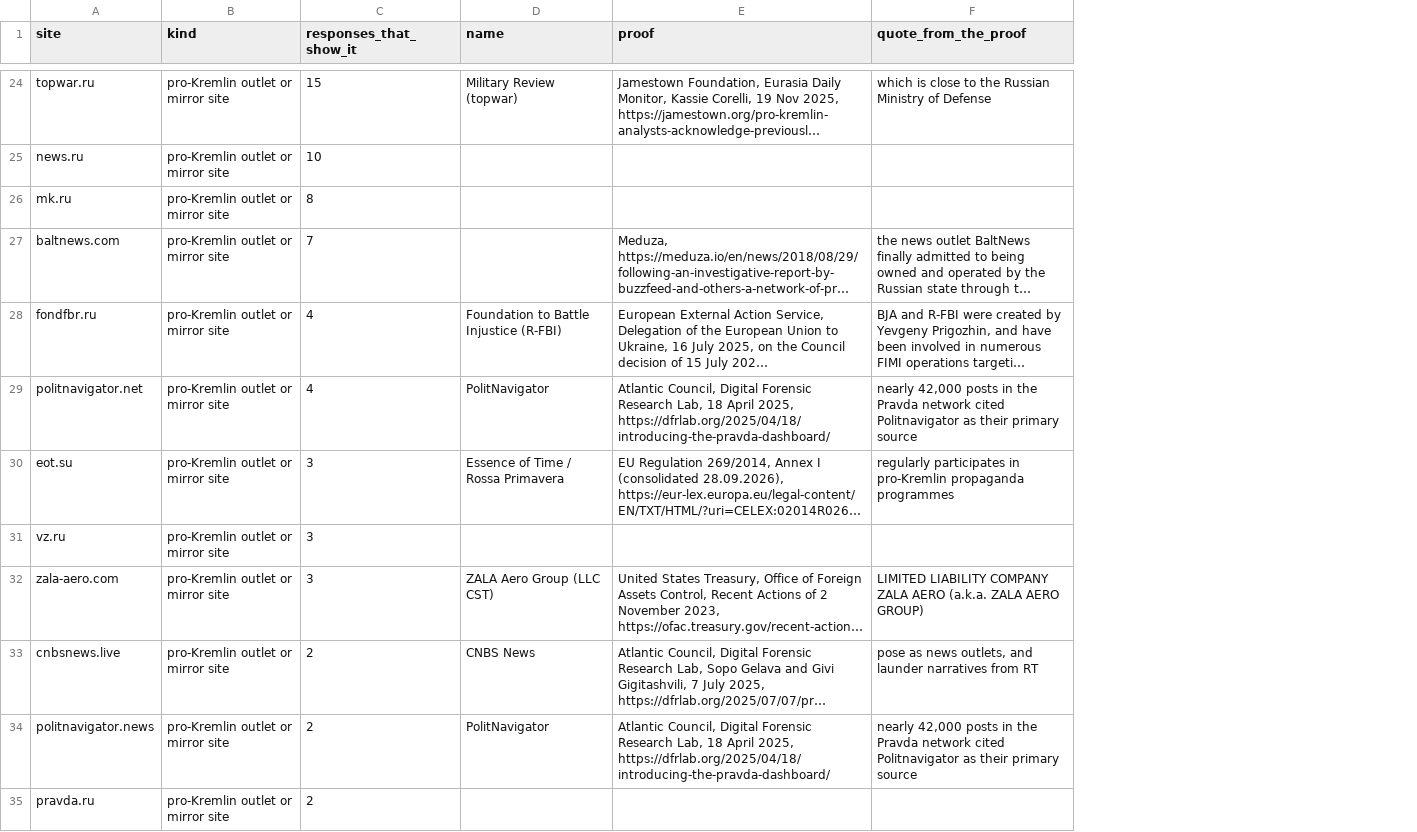
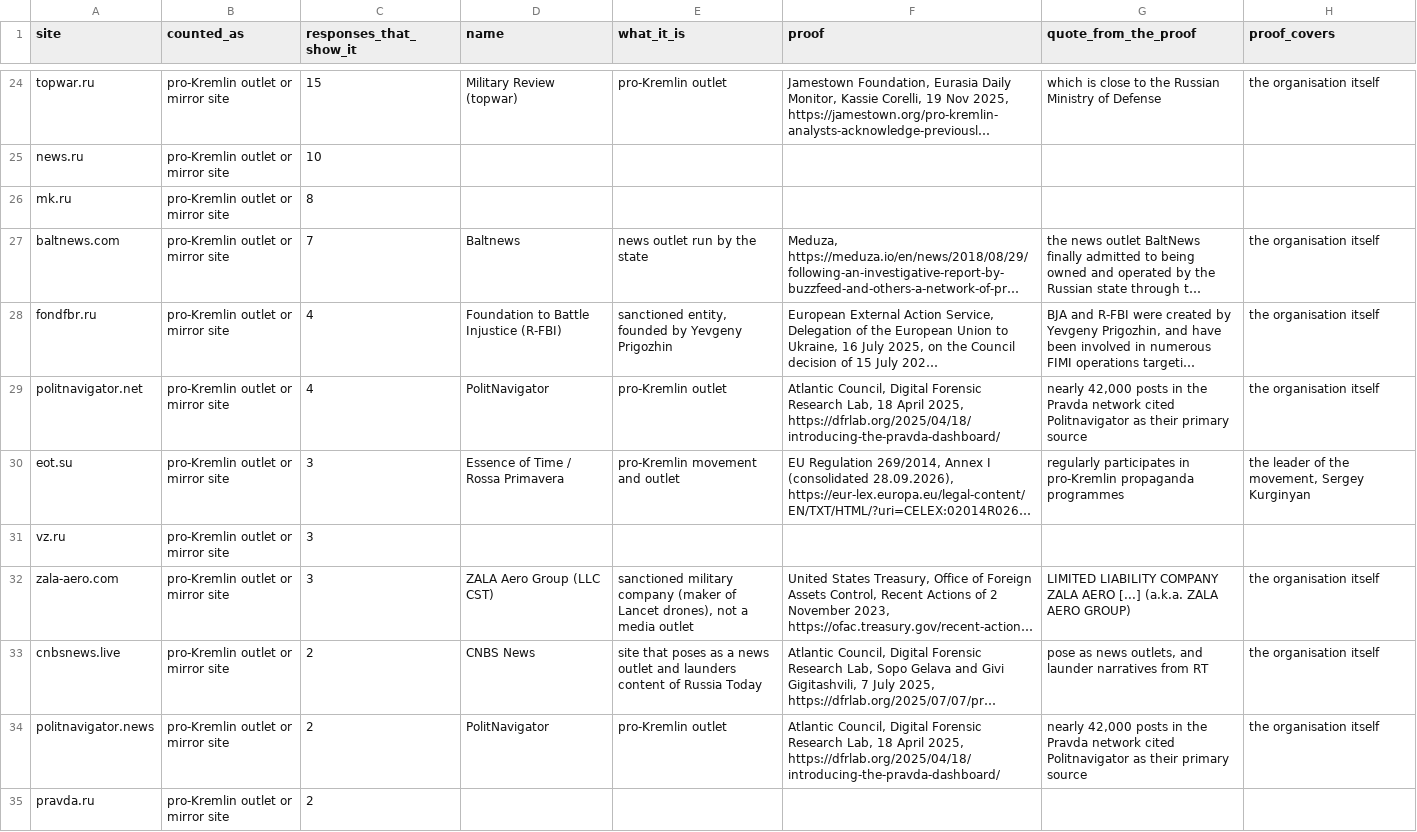
Before and after one commit to gurovdigital/ai-disinformation-benchmark, a CSV file: source-lists/counted-sites.csv, drawn as a sheet; only a part is shown, gaps mark what is left out; long unchanged cells end in …; addresses are those after the commit; the diff covers the shown part only; the diff names each change by its address in the sheet, - before the commit and + after, or states it on an @@ line.

Commit message:
List of counted sites: what each site is, and whether its proof names the organisation itself or its owner. Every quote read again on its page; the quote for ZALA Aero now marks the words it leaves out

```diff
--- a/source-lists/counted-sites.csv
+++ b/source-lists/counted-sites.csv
+column E (what_it_is), rows 24-34: pro-Kremlin outlet |  |  | news outlet run by the state | sanctioned entity, founded by Yevgeny Prigozhin | pro-Kremlin outlet | pro-Kremlin movement and outlet |  | sanctioned military company (maker of Lancet drones), not a media outlet | site that poses as a news outlet and launders content of Russia Today | pro-Kremlin outlet
+column H (proof_covers), rows 24-34: the organisation itself |  |  | the organisation itself | the organisation itself | the organisation itself | the leader of the movement, Sergey Kurginyan |  | the organisation itself | the organisation itself | the organisation itself
-B1: kind
+B1: counted_as
-D27 (name): (empty)
+D27 (name): Baltnews
-G32 (quote_from_the_proof): …ZALA AERO (a.k.a. ZALA…
+G32 (quote_from_the_proof): …ZALA AERO [...] (a.k.a. ZALA…
```
Also changed, not shown: 12 edited cells elsewhere in this file, 2 other files.
